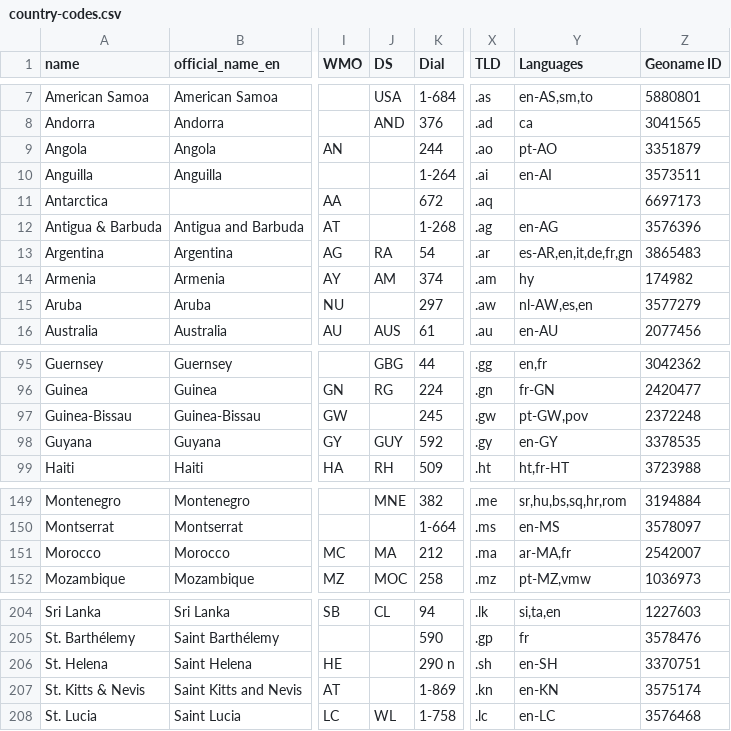
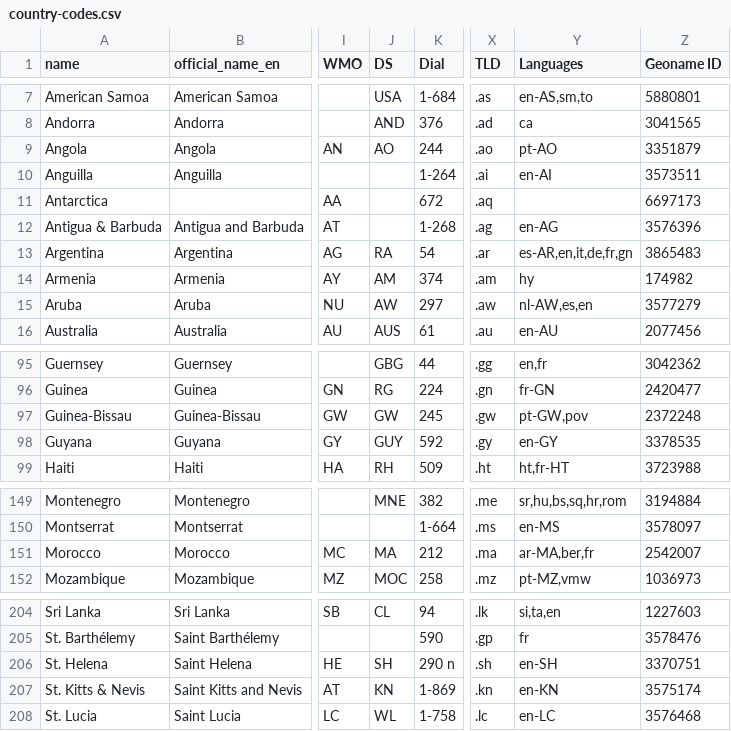
Before and after one commit to datasets/country-codes, a CSV file: data/country-codes.csv, drawn as a sheet; only a part is shown, gaps mark what is left out; the diff covers the shown part only; the diff names each change by its address in the sheet, - before the commit and + after, or states it on an @@ line.

```diff
--- a/data/country-codes.csv
+++ b/data/country-codes.csv
-J9 (DS): (empty)
+J9 (DS): AO
-J15 (DS): (empty)
+J15 (DS): AW
-J97 (DS): (empty)
+J97 (DS): GW
-Y151 (Languages): ar-MA,fr
+Y151 (Languages): ar-MA,ber,fr
-J206 (DS): (empty)
+J206 (DS): SH
-J207 (DS): (empty)
+J207 (DS): KN
```
Also changed, not shown: 27 edited cells elsewhere in this file, 2 other files.
